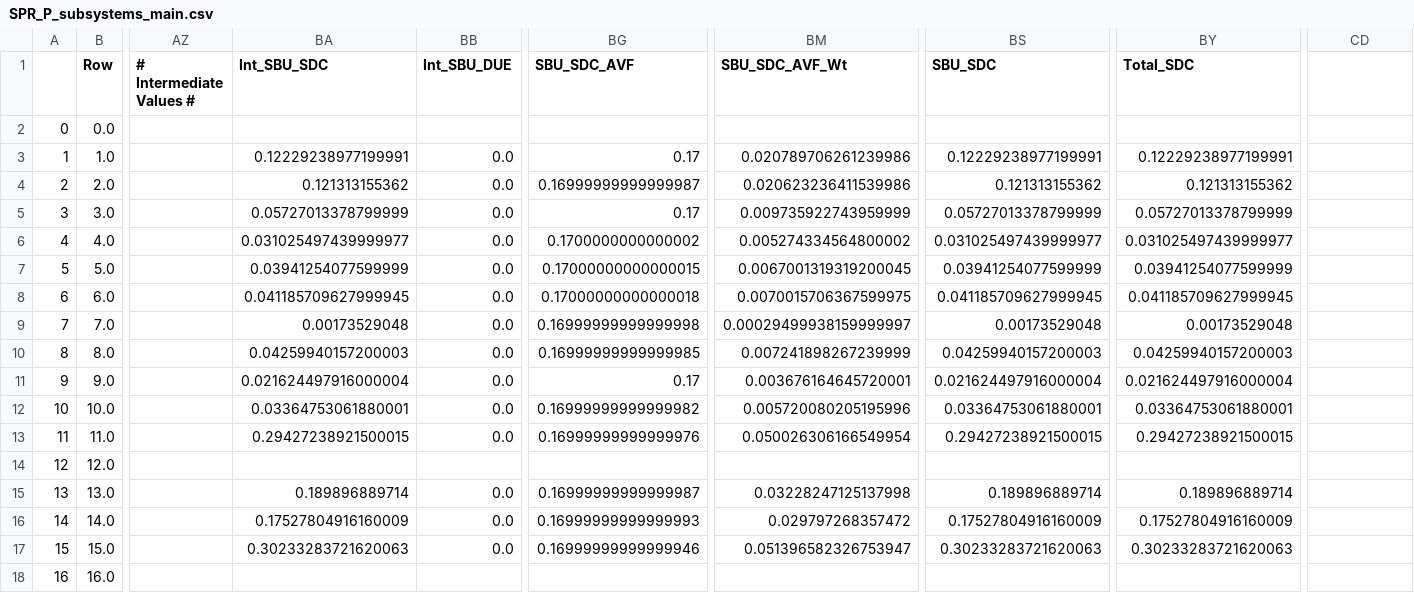
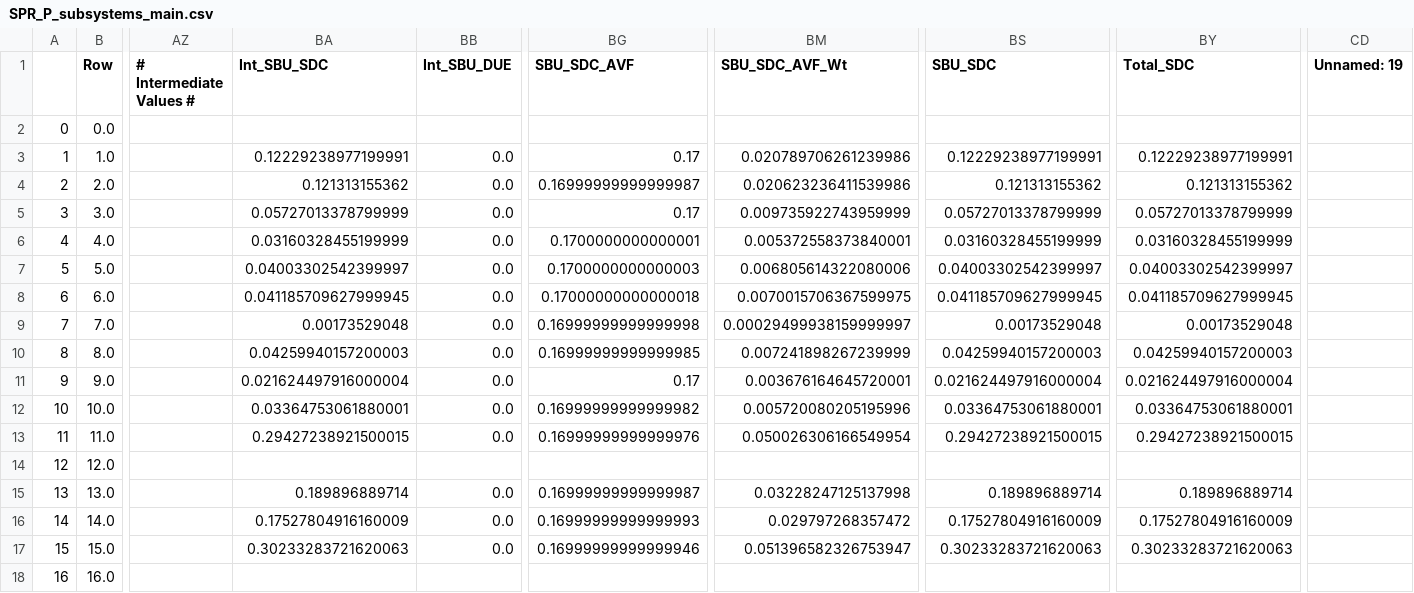
Before and after one commit to jfstepha-intel/spr_qismat, a CSV file: output/SPR_P_subsystems_main.csv, drawn as a sheet; only a part is shown, gaps mark what is left out; the diff names each change by its address in the sheet, - before the commit and + after, or states it on an @@ line.

```diff
--- a/output/SPR_P_subsystems_main.csv
+++ b/output/SPR_P_subsystems_main.csv
-CD1: (empty)
+CD1: Unnamed: 19
-BA6 (Int_SBU_SDC): 0.031025497439999977
+BA6 (Int_SBU_SDC): 0.03160328455199999
-BG6 (SBU_SDC_AVF): 0.1700000000000002
+BG6 (SBU_SDC_AVF): 0.1700000000000001
-BM6 (SBU_SDC_AVF_Wt): 0.005274334564800002
+BM6 (SBU_SDC_AVF_Wt): 0.005372558373840001
-BS6 (SBU_SDC): 0.031025497439999977
+BS6 (SBU_SDC): 0.03160328455199999
-BY6 (Total_SDC): 0.031025497439999977
+BY6 (Total_SDC): 0.03160328455199999
-BA7 (Int_SBU_SDC): 0.03941254077599999
+BA7 (Int_SBU_SDC): 0.04003302542399997
-BG7 (SBU_SDC_AVF): 0.17000000000000015
+BG7 (SBU_SDC_AVF): 0.1700000000000003
-BM7 (SBU_SDC_AVF_Wt): 0.0067001319319200045
+BM7 (SBU_SDC_AVF_Wt): 0.006805614322080006
-BS7 (SBU_SDC): 0.03941254077599999
+BS7 (SBU_SDC): 0.04003302542399997
-BY7 (Total_SDC): 0.03941254077599999
+BY7 (Total_SDC): 0.04003302542399997
```
Also changed, not shown: output/SPR_P_Rollup_info.csv, output/SPR_P_Rollup_main.csv, 11 other files.
